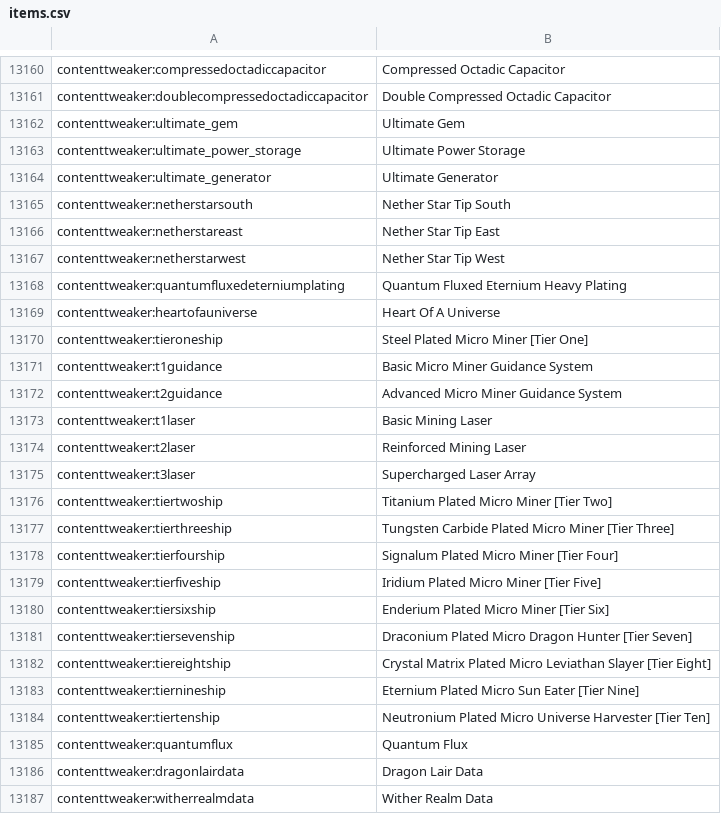
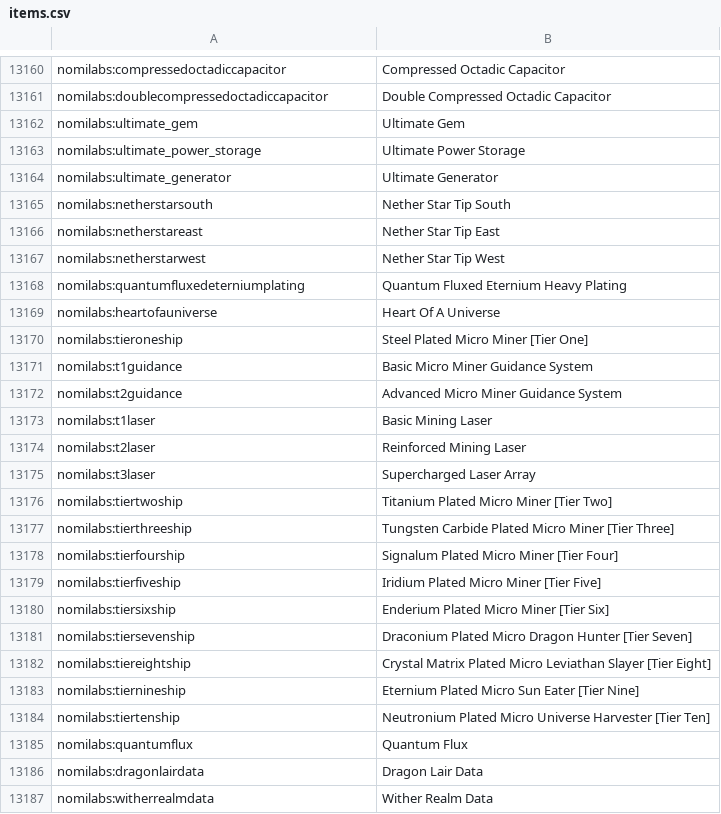
Before and after one commit to Nomi-CEu/Nomi-CEu, a CSV file: overrides/config/AppliedEnergistics2/items.csv, drawn as a sheet; only a part is shown, gaps mark what is left out; the diff covers the shown part only; the diff names each change by its address in the sheet, - before the commit and + after, or states it on an @@ line.

```diff
--- a/overrides/config/AppliedEnergistics2/items.csv
+++ b/overrides/config/AppliedEnergistics2/items.csv
-A13160: contenttweaker:compressedoctadiccapacitor
+A13160: nomilabs:compressedoctadiccapacitor
-A13161: contenttweaker:doublecompressedoctadiccapacitor
+A13161: nomilabs:doublecompressedoctadiccapacitor
-A13162: contenttweaker:ultimate_gem
+A13162: nomilabs:ultimate_gem
-A13163: contenttweaker:ultimate_power_storage
+A13163: nomilabs:ultimate_power_storage
-A13164: contenttweaker:ultimate_generator
+A13164: nomilabs:ultimate_generator
-A13165: contenttweaker:netherstarsouth
+A13165: nomilabs:netherstarsouth
-A13166: contenttweaker:netherstareast
+A13166: nomilabs:netherstareast
-A13167: contenttweaker:netherstarwest
+A13167: nomilabs:netherstarwest
-A13168: contenttweaker:quantumfluxedeterniumplating
+A13168: nomilabs:quantumfluxedeterniumplating
-A13169: contenttweaker:heartofauniverse
+A13169: nomilabs:heartofauniverse
-A13170: contenttweaker:tieroneship
+A13170: nomilabs:tieroneship
-A13171: contenttweaker:t1guidance
+A13171: nomilabs:t1guidance
-A13172: contenttweaker:t2guidance
+A13172: nomilabs:t2guidance
-A13173: contenttweaker:t1laser
+A13173: nomilabs:t1laser
-A13174: contenttweaker:t2laser
+A13174: nomilabs:t2laser
-A13175: contenttweaker:t3laser
+A13175: nomilabs:t3laser
-A13176: contenttweaker:tiertwoship
+A13176: nomilabs:tiertwoship
-A13177: contenttweaker:tierthreeship
+A13177: nomilabs:tierthreeship
-A13178: contenttweaker:tierfourship
+A13178: nomilabs:tierfourship
-A13179: contenttweaker:tierfiveship
+A13179: nomilabs:tierfiveship
-A13180: contenttweaker:tiersixship
+A13180: nomilabs:tiersixship
-A13181: contenttweaker:tiersevenship
+A13181: nomilabs:tiersevenship
-A13182: contenttweaker:tiereightship
+A13182: nomilabs:tiereightship
-A13183: contenttweaker:tiernineship
+A13183: nomilabs:tiernineship
-A13184: contenttweaker:tiertenship
+A13184: nomilabs:tiertenship
-A13185: contenttweaker:quantumflux
+A13185: nomilabs:quantumflux
-A13186: contenttweaker:dragonlairdata
+A13186: nomilabs:dragonlairdata
-A13187: contenttweaker:witherrealmdata
+A13187: nomilabs:witherrealmdata
```
Also changed, not shown: 72 edited cells elsewhere in this file, 14 other files.
